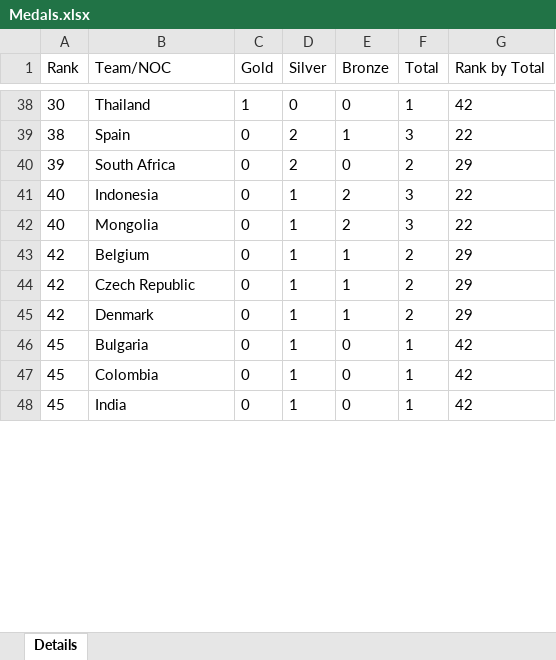
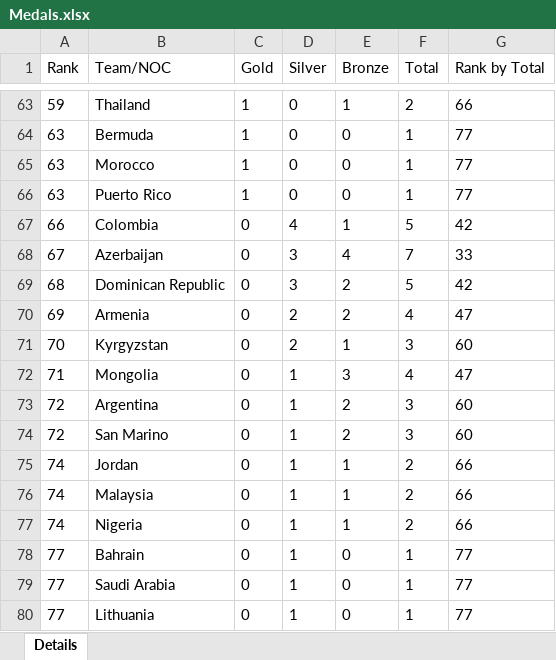
Before and after one commit to NadavNavon/Tokyo2020-DA, an Excel workbook: Medals.xlsx, sheet Details, drawn as a sheet; only a part is shown, gaps mark what is left out; values as stored, in another font and other column widths than the file's, no borders; removed rows and columns are numbered as before the commit, all else as after; the diff covers the shown part only; the diff names each change by its address in the sheet, - before the commit and + after, or states it on an @@ line.

```diff
--- a/Medals.xlsx (sheet Details)
+++ b/Medals.xlsx (sheet Details)
-A63 (Rank): 30
+A63 (Rank): 59
-E63 (Bronze): 0
+E63 (Bronze): 1
-F63 (Total): 1
+F63 (Total): 2
-G63 (Rank by Total): 42
+G63 (Rank by Total): 66
+row 64: 63 | Bermuda | 1 | 0 | 0 | 1 | 77
+row 65: 63 | Morocco | 1 | 0 | 0 | 1 | 77
+row 66: 63 | Puerto Rico | 1 | 0 | 0 | 1 | 77
+row 67: 66 | Colombia | 0 | 4 | 1 | 5 | 42
+row 68: 67 | Azerbaijan | 0 | 3 | 4 | 7 | 33
+row 69: 68 | Dominican Republic | 0 | 3 | 2 | 5 | 42
+row 70: 69 | Armenia | 0 | 2 | 2 | 4 | 47
-A71 (Rank): 38
+A71 (Rank): 70
-B71 (Team/NOC): Spain
+B71 (Team/NOC): Kyrgyzstan
-G71 (Rank by Total): 22
+G71 (Rank by Total): 60
-row 40: 39 | South Africa | 0 | 2 | 0 | 2 | 29
-row 41: 40 | Indonesia | 0 | 1 | 2 | 3 | 22
-A72 (Rank): 40
+A72 (Rank): 71
-E72 (Bronze): 2
+E72 (Bronze): 3
-F72 (Total): 3
+F72 (Total): 4
-G72 (Rank by Total): 22
+G72 (Rank by Total): 47
+row 73: 72 | Argentina | 0 | 1 | 2 | 3 | 60
+row 74: 72 | San Marino | 0 | 1 | 2 | 3 | 60
-A75:A77 (Rank): 42
+A75:A77 (Rank): 74
-B75 (Team/NOC): Belgium
+B75 (Team/NOC): Jordan
-G75:G77 (Rank by Total): 29
+G75:G77 (Rank by Total): 66
-B76 (Team/NOC): Czech Republic
+B76 (Team/NOC): Malaysia
-B77 (Team/NOC): Denmark
+B77 (Team/NOC): Nigeria
-A78:A80 (Rank): 45
+A78:A80 (Rank): 77
-B78 (Team/NOC): Bulgaria
+B78 (Team/NOC): Bahrain
-G78:G80 (Rank by Total): 42
+G78:G80 (Rank by Total): 77
-B79 (Team/NOC): Colombia
+B79 (Team/NOC): Saudi Arabia
-B80 (Team/NOC): India
+B80 (Team/NOC): Lithuania
```
Also changed, not shown: 44 added rows, 21 removed rows and 110 edited cells elsewhere in this sheet, 4 other files.
